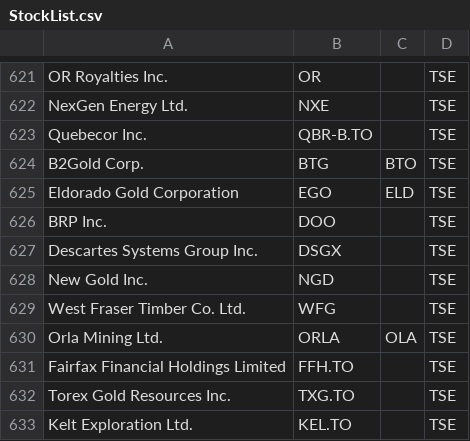
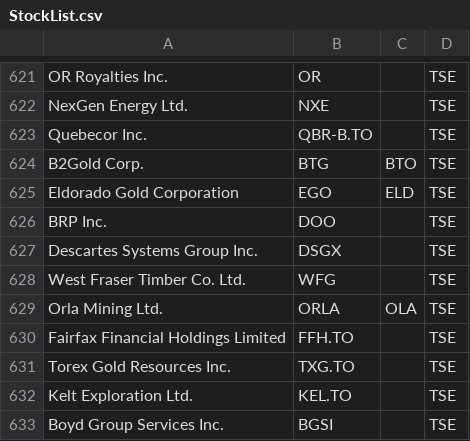
Before and after one commit to hebb/trade-off, a CSV file: StockList.csv, drawn as a sheet; only a part is shown, gaps mark what is left out; the shorter side is filled out with more unchanged rows; the diff names each change by its address in the sheet, - before the commit and + after, or states it on an @@ line.

Commit message:
Remove delisted stocks

```diff
--- a/StockList.csv
+++ b/StockList.csv
-row 628: New Gold Inc. | NGD |  | TSE
```
